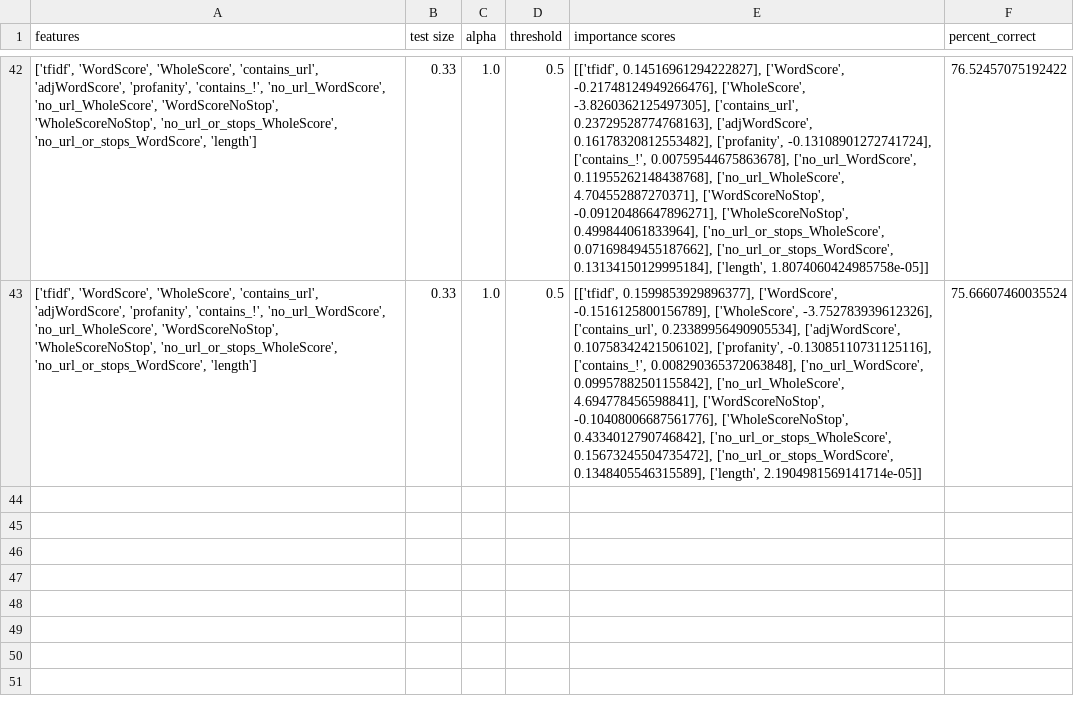
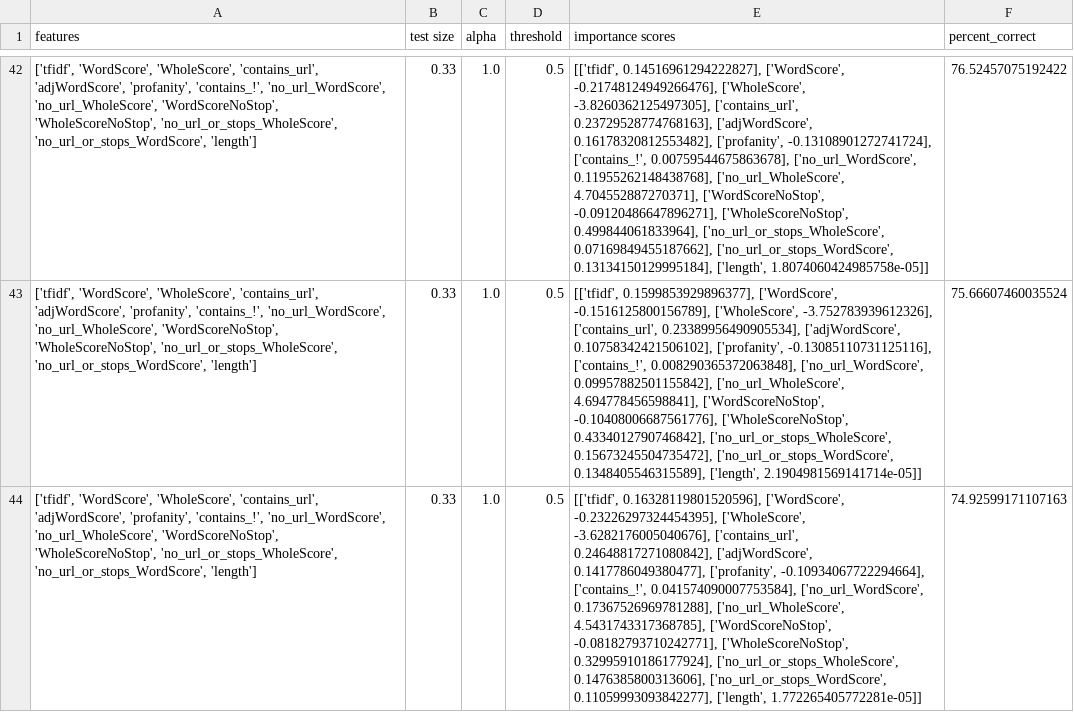
Before and after one commit to mcatalano26/cmps-cap, a CSV file: files/ML_Results/RidgeRegression_Results.csv, drawn as a sheet; only a part is shown, gaps mark what is left out; the diff names each change by its address in the sheet, - before the commit and + after, or states it on an @@ line.

```diff
--- a/files/ML_Results/RidgeRegression_Results.csv
+++ b/files/ML_Results/RidgeRegression_Results.csv
+row 44: ['tfidf', 'WordScore', 'WholeScore', 'contains_url', 'adjWordScore', 'profanity', 'contains_!', 'no_url_WordScore', 'no_url_WholeScore', 'WordScoreNoStop', 'WholeScoreNoStop', 'no_url_or_stops_WholeScore', 'no_url_or_stops_WordScore', 'length'] | 0.33 | 1.0 | 0.5 | [['tfidf', 0.16328119801520596], ['WordScore', -0.23226297324454395], ['WholeScore', -3.6282176005040676], ['contains_url', 0.24648817271080842], ['adjWordScore', 0.1417786049380477], ['profanity', -0.10934067722294664], ['contains_!', 0.041574090007753584], ['no_url_WordScore', 0.17367526969781288], ['no_url_WholeScore', 4.5431743317368785], ['WordScoreNoStop', -0.08182793710242771], ['WholeScoreNoStop', 0.32995910186177924], ['no_url_or_stops_WholeScore', 0.1476385800313606], ['no_url_or_stops_WordScore', 0.11059993093842277], ['length', 1.772265405772281e-05]] | 74.92599171107163
```
Also changed, not shown: files/ML_Results/DecisionTreeClassifier_Results.csv, files/ML_Results/KNN_Results.csv, 10 other files.
